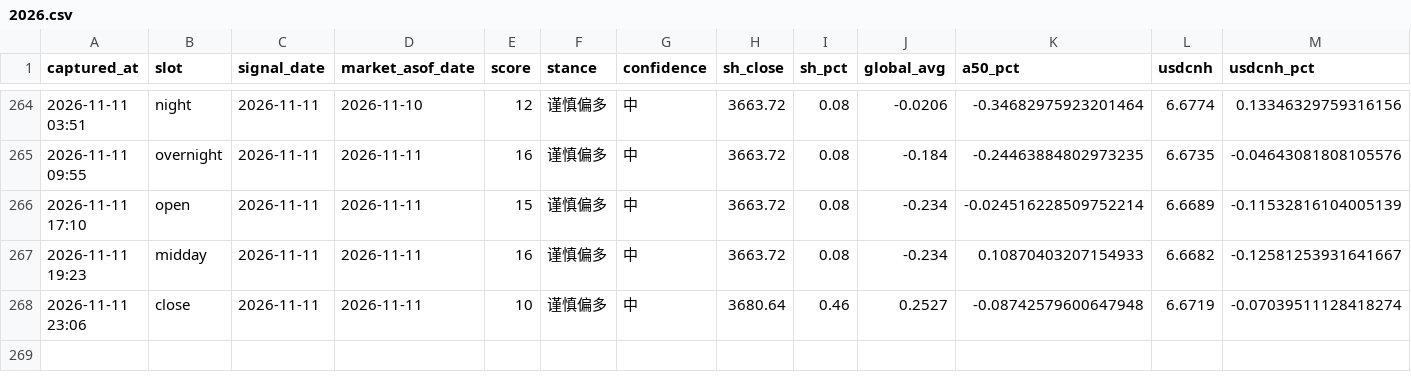
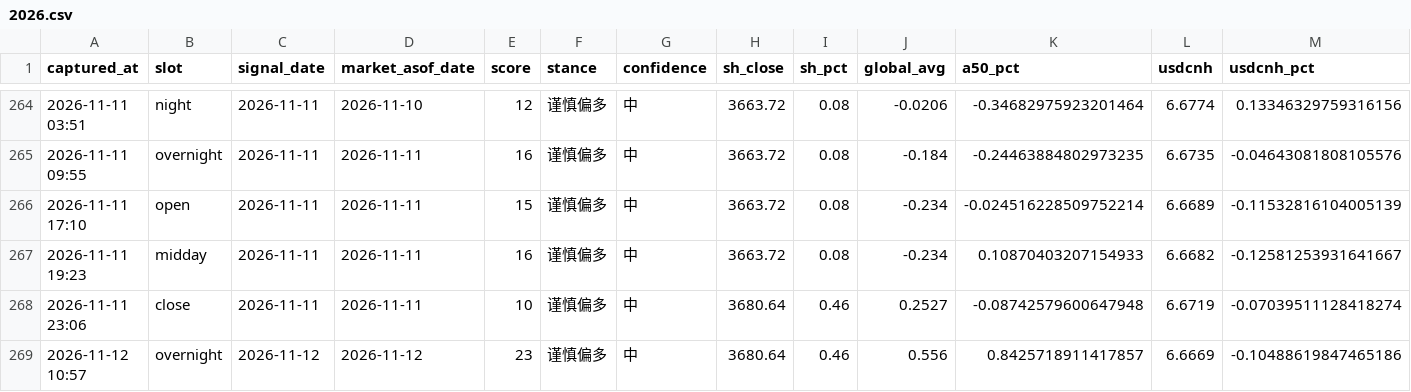
Before and after one commit to ychenfen/a-share-daily, a CSV file: data/signals/2026.csv, drawn as a sheet; only a part is shown, gaps mark what is left out; rows hold the shown columns only; the diff names each change by its address in the sheet, - before the commit and + after, or states it on an @@ line.

```diff
--- a/data/signals/2026.csv
+++ b/data/signals/2026.csv
+row 269: 2026-11-12 10:57 | overnight | 2026-11-12 | 2026-11-12 | 23 | 谨慎偏多 | 中 | 3680.64 | 0.46 | 0.556 | 0.8425718911417857 | 6.6669 | -0.10488619847465186
```
Also changed, not shown: data/pulses/2026-11.csv, 10 other files.
